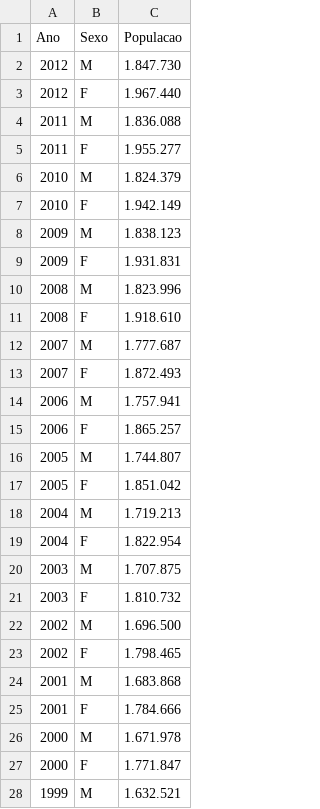
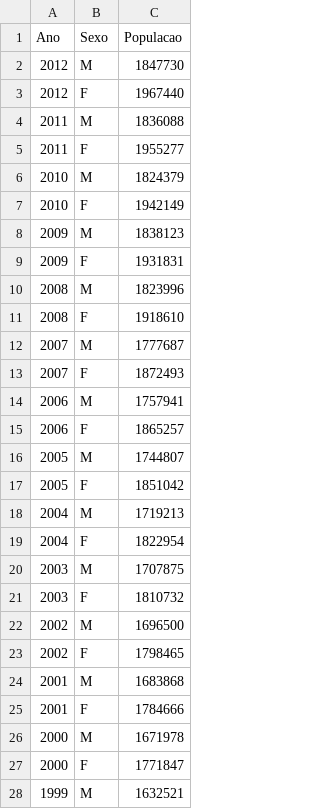
Before and after one commit to mariaeco/ICD_project_Maria, a CSV file: DADOS/PopPB_sexo_1998_2012.csv, drawn as a sheet; only a part is shown; the diff covers the shown part only.

Commit message:
Add files via upload

```diff
--- a/DADOS/PopPB_sexo_1998_2012.csv
+++ b/DADOS/PopPB_sexo_1998_2012.csv
@@ -1,28 +1,28 @@
 Ano,Sexo,Populacao
-2012,M,1.847.730
-2012,F,1.967.440
-2011,M,1.836.088
-2011,F,1.955.277
-2010,M,1.824.379
-2010,F,1.942.149
-2009,M,1.838.123
-2009,F,1.931.831
-2008,M,1.823.996
-2008,F,1.918.610
-2007,M,1.777.687
-2007,F,1.872.493
-2006,M,1.757.941
-2006,F,1.865.257
-2005,M,1.744.807
-2005,F,1.851.042
-2004,M,1.719.213
-2004,F,1.822.954
-2003,M,1.707.875
-2003,F,1.810.732
-2002,M,1.696.500
-2002,F,1.798.465
-2001,M,1.683.868
-2001,F,1.784.666
-2000,M,1.671.978
-2000,F,1.771.847
-1999,M,1.632.521
+2012,M,1847730
+2012,F,1967440
+2011,M,1836088
+2011,F,1955277
+2010,M,1824379
+2010,F,1942149
+2009,M,1838123
+2009,F,1931831
+2008,M,1823996
+2008,F,1918610
+2007,M,1777687
+2007,F,1872493
+2006,M,1757941
+2006,F,1865257
+2005,M,1744807
+2005,F,1851042
+2004,M,1719213
+2004,F,1822954
+2003,M,1707875
+2003,F,1810732
+2002,M,1696500
+2002,F,1798465
+2001,M,1683868
+2001,F,1784666
+2000,M,1671978
+2000,F,1771847
+1999,M,1632521
```
Also changed, not shown: 3 edited cells elsewhere in this file.
